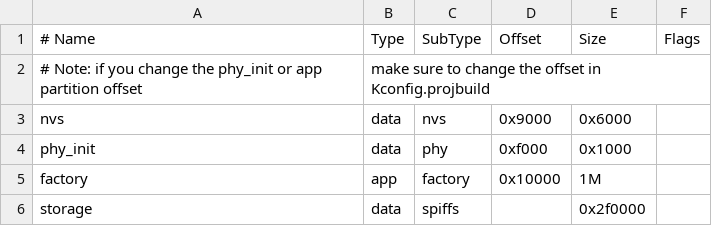
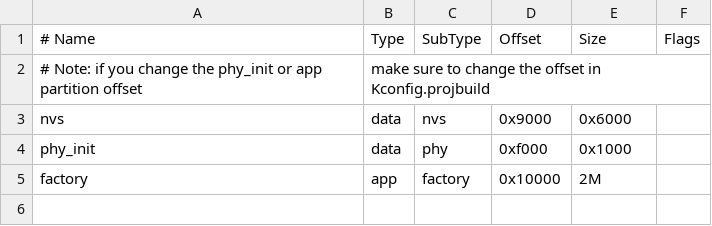
Before and after one commit to BigJohnn/esp32s3-korvo1-demo, a CSV file: partitions.csv, drawn as a sheet.

```diff
--- a/partitions.csv
+++ b/partitions.csv
@@ -4,3 +4,2 @@ nvs,      data, nvs,     0x9000,  0x6000,
 phy_init, data, phy,     0xf000,  0x1000,
-factory,  app,  factory, 0x10000, 1M,
-storage,  data, spiffs,         , 0x2f0000,
+factory,  app,  factory, 0x10000, 2M,
```
Also changed, not shown: 7 other files.
